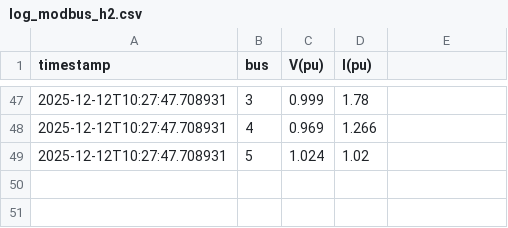
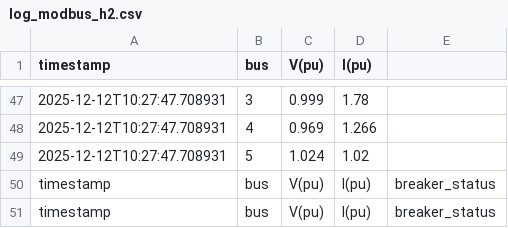
Before and after one commit to rizkyAlya/TugasAkhir, a CSV file: Code/log_modbus_h2.csv, drawn as a sheet; only a part is shown, gaps mark what is left out; the diff names each change by its address in the sheet, - before the commit and + after, or states it on an @@ line.

```diff
--- a/Code/log_modbus_h2.csv
+++ b/Code/log_modbus_h2.csv
+row 50: timestamp | bus | V(pu) | I(pu) | breaker_status
+row 51: timestamp | bus | V(pu) | I(pu) | breaker_status
```
Also changed, not shown: 2 other files.
